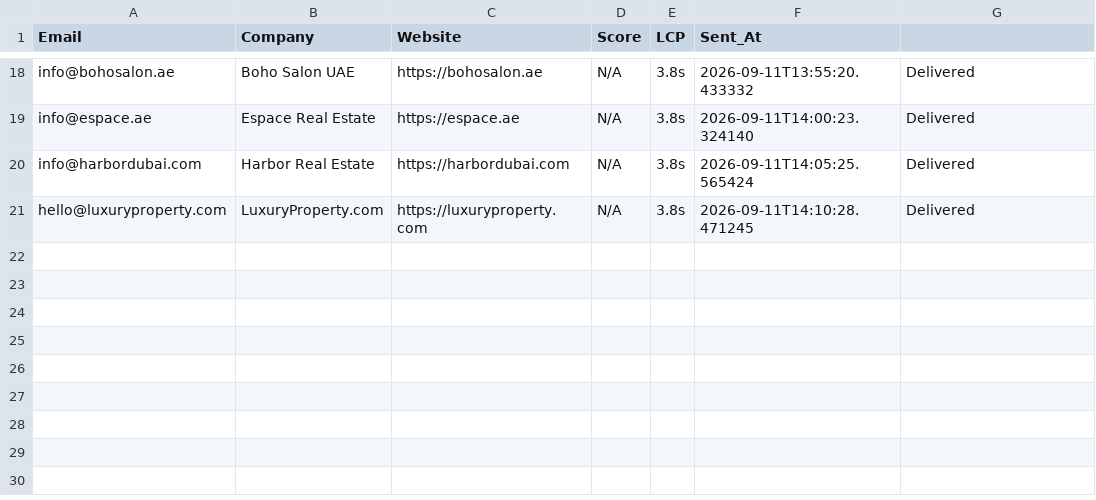
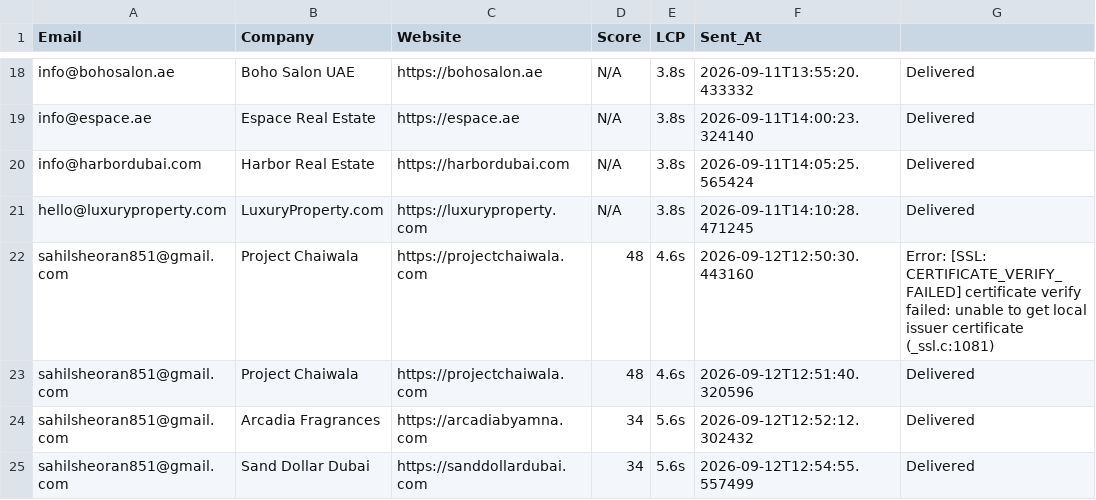
Before and after one commit to Sahilsheoran851/apexflow-digital, a CSV file: sent_daily_outreach_log.csv, drawn as a sheet; only a part is shown, gaps mark what is left out.

```diff
--- a/sent_daily_outreach_log.csv
+++ b/sent_daily_outreach_log.csv
@@ -21 +21,5 @@ info@harbordubai.com,Harbor Real Estate,https://harbordubai.com,N/A,3.8s,2026-09
 hello@luxuryproperty.com,LuxuryProperty.com,https://luxuryproperty.com,N/A,3.8s,2026-09-11T14:10:28.471245,Delivered
+sahilsheoran851@gmail.com,Project Chaiwala,https://projectchaiwala.com,48,4.6s,2026-09-12T12:50:30.443160,Error: [SSL: CERTIFICATE_VERIFY_FAILED] certificate verify failed: unable to get local issuer certificate (_ssl.c:1081)
+sahilsheoran851@gmail.com,Project Chaiwala,https://projectchaiwala.com,48,4.6s,2026-09-12T12:51:40.320596,Delivered
+sahilsheoran851@gmail.com,Arcadia Fragrances,https://arcadiabyamna.com,34,5.6s,2026-09-12T12:52:12.302432,Delivered
+sahilsheoran851@gmail.com,Sand Dollar Dubai,https://sanddollardubai.com,34,5.6s,2026-09-12T12:54:55.557499,Delivered
```
Also changed, not shown: 1 other file.
